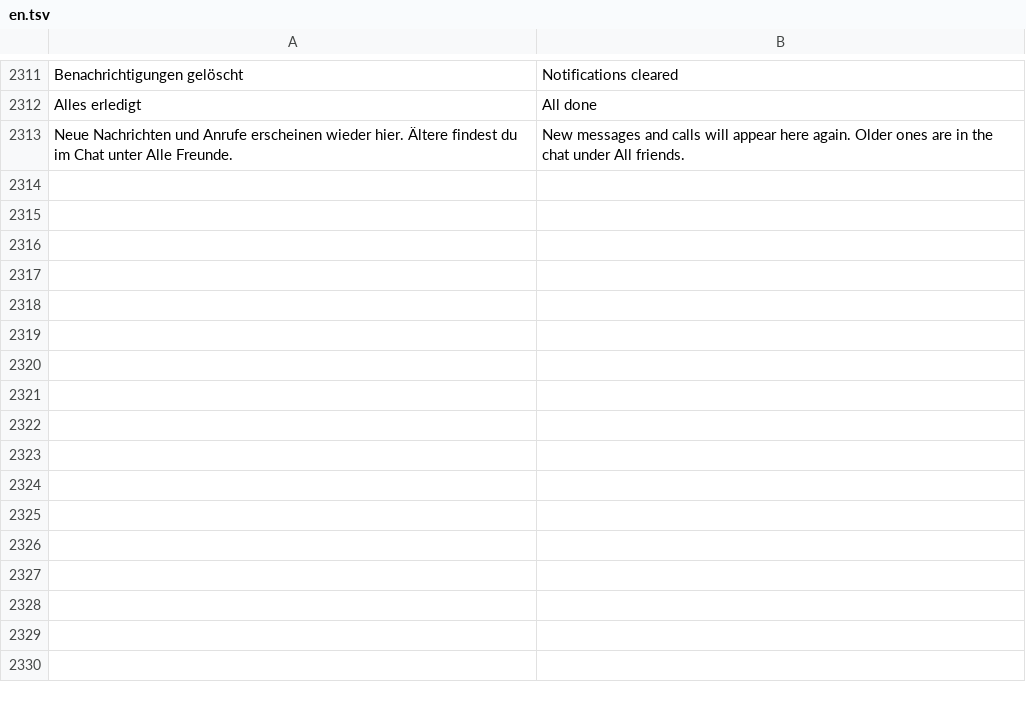
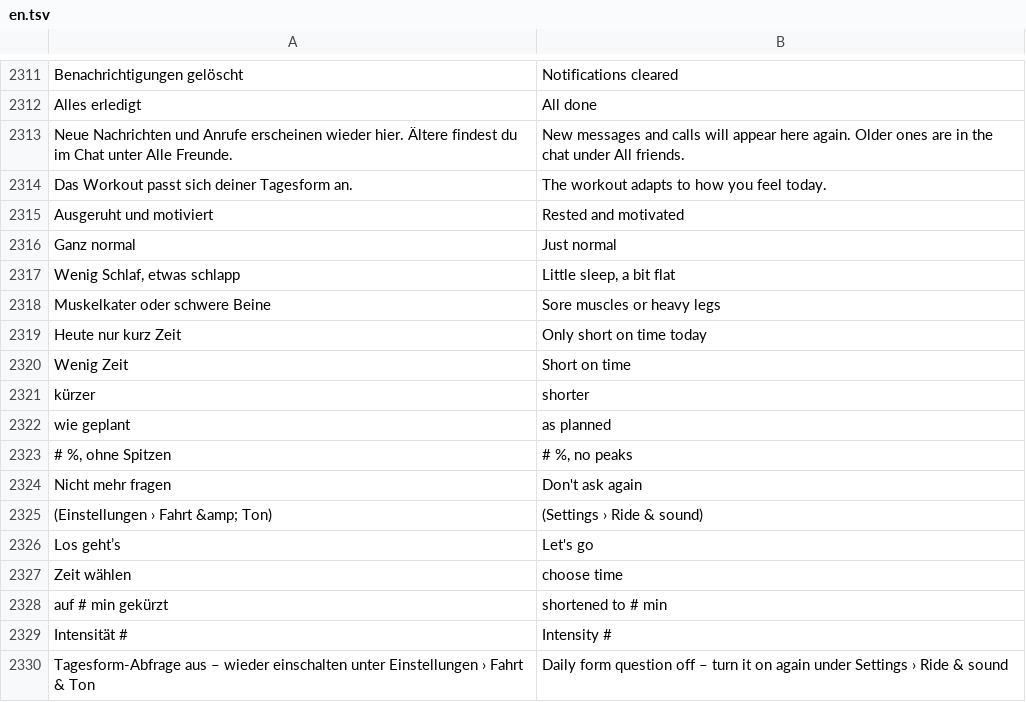
Before and after one commit to SchnulliPulli/IndooRado, a TSV file: i18n/en.tsv, drawn as a sheet; only a part is shown, gaps mark what is left out; the diff names each change by its address in the sheet, - before the commit and + after, or states it on an @@ line.

```diff
--- a/i18n/en.tsv
+++ b/i18n/en.tsv
+row 2314: Das Workout passt sich deiner Tagesform an. | The workout adapts to how you feel today.
+row 2315: Ausgeruht und motiviert | Rested and motivated
+row 2316: Ganz normal | Just normal
+row 2317: Wenig Schlaf, etwas schlapp | Little sleep, a bit flat
+row 2318: Muskelkater oder schwere Beine | Sore muscles or heavy legs
+row 2319: Heute nur kurz Zeit | Only short on time today
+row 2320: Wenig Zeit | Short on time
+row 2321: kürzer | shorter
+row 2322: wie geplant | as planned
+row 2323: # %, ohne Spitzen | # %, no peaks
+row 2324: Nicht mehr fragen | Don't ask again
+row 2325: (Einstellungen › Fahrt &amp; Ton) | (Settings › Ride & sound)
+row 2326: Los geht’s | Let's go
+row 2327: Zeit wählen | choose time
+row 2328: auf # min gekürzt | shortened to # min
+row 2329: Intensität # | Intensity #
+row 2330: Tagesform-Abfrage aus – wieder einschalten unter Einstellungen › Fahrt & Ton | Daily form question off – turn it on again under Settings › Ride & sound
```
Also changed, not shown: 3 other files.
